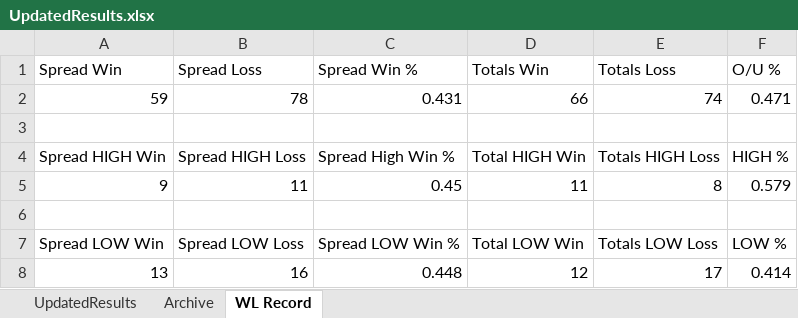
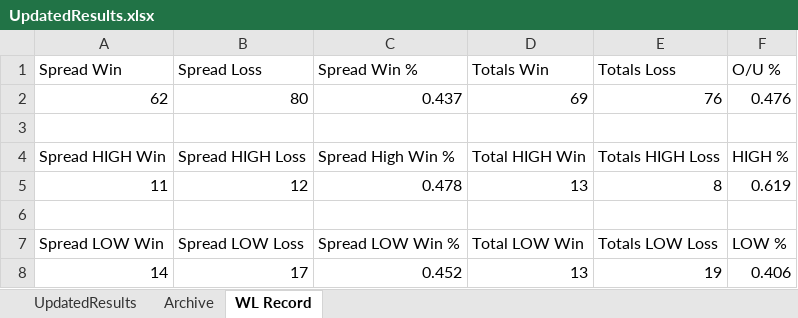
Before and after one commit to ajayiagbebaku/NBA-Model, an Excel workbook: UpdatedResults.xlsx, sheet WL Record, drawn as a sheet; values as stored, in another font and other column widths than the file's, no borders; removed rows and columns are numbered as before the commit, all else as after; the diff names each change by its address in the sheet, - before the commit and + after, or states it on an @@ line.

```diff
--- a/UpdatedResults.xlsx (sheet WL Record)
+++ b/UpdatedResults.xlsx (sheet WL Record)
-row 2: 59 | 78 | 0.431 | 66 | 74 | 0.471
+row 2: 62 | 80 | 0.437 | 69 | 76 | 0.476
-row 5: 9 | 11 | 0.45 | 11 | 8 | 0.579
+row 5: 11 | 12 | 0.478 | 13 | 8 | 0.619
-row 8: 13 | 16 | 0.448 | 12 | 17 | 0.414
+row 8: 14 | 17 | 0.452 | 13 | 19 | 0.406
```
Also changed, not shown: sheet UpdatedResults, sheet Archive, 1 other file.
